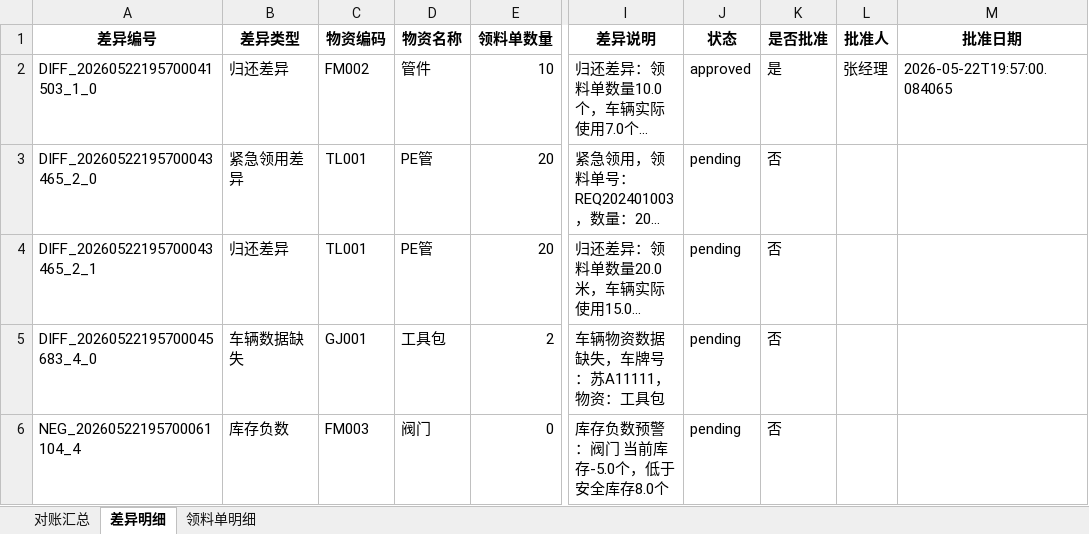
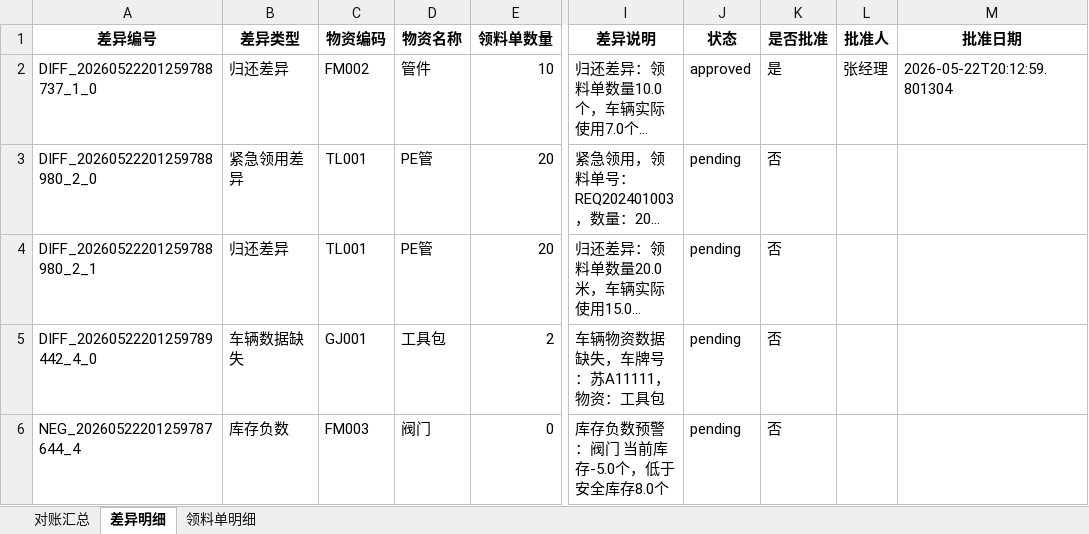
Before and after one commit to lizyyy/solo, an Excel workbook: zy70862/对账完整报告_测试.xlsx, sheet 差异明细, drawn as a sheet; only a part is shown, gaps mark what is left out; long unchanged cells end in …; values as stored, in another font and other column widths than the file's, no borders; the diff names each change by its address in the sheet, - before the commit and + after, or states it on an @@ line.

```diff
--- a/zy70862/对账完整报告_测试.xlsx (sheet 差异明细)
+++ b/zy70862/对账完整报告_测试.xlsx (sheet 差异明细)
-A2 (差异编号): DIFF_20260522195700041503_1_0
+A2 (差异编号): DIFF_20260522201259788737_1_0
-M2 (批准日期): 2026-05-22T19:57:00.084065
+M2 (批准日期): 2026-05-22T20:12:59.801304
-A3 (差异编号): DIFF_20260522195700043465_2_0
+A3 (差异编号): DIFF_20260522201259788980_2_0
-A4 (差异编号): DIFF_20260522195700043465_2_1
+A4 (差异编号): DIFF_20260522201259788980_2_1
-A5 (差异编号): DIFF_20260522195700045683_4_0
+A5 (差异编号): DIFF_20260522201259789442_4_0
-A6 (差异编号): NEG_20260522195700061104_4
+A6 (差异编号): NEG_20260522201259787644_4
```
Also changed, not shown: 3 other files.
